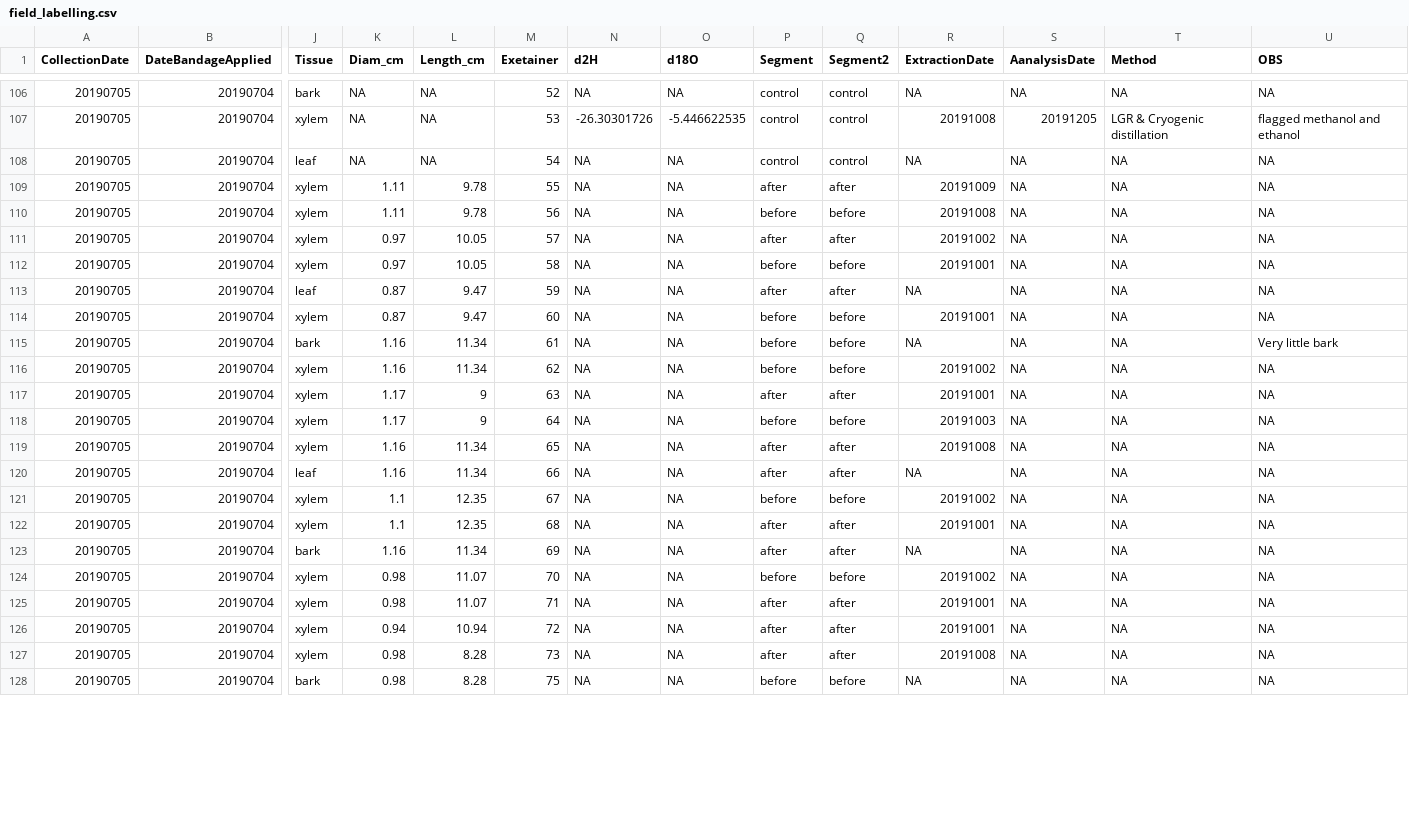
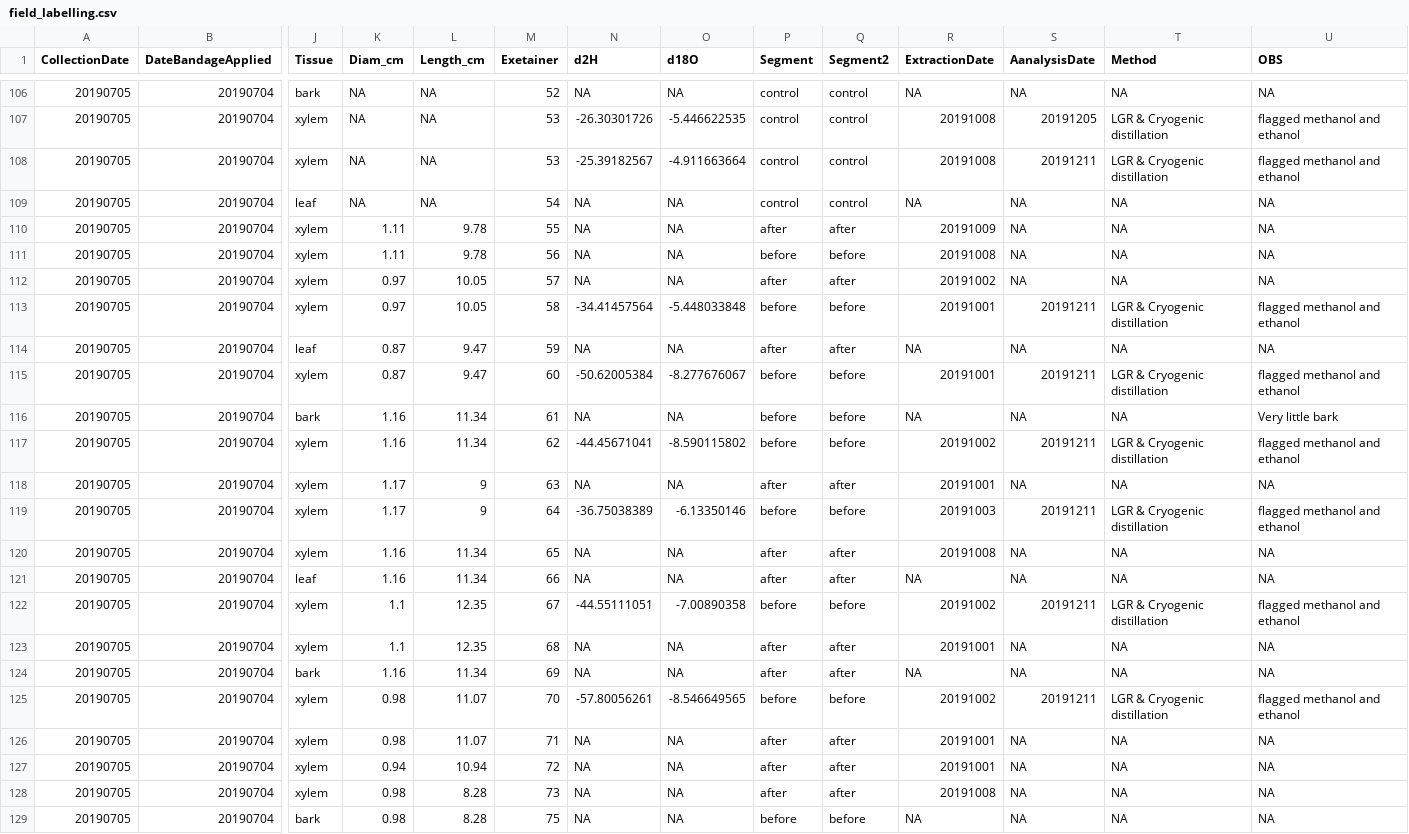
Before and after one commit to TerefiGimeno/bark, a CSV file: barkData/field_labelling.csv, drawn as a sheet; only a part is shown, gaps mark what is left out; addresses are those after the commit; rows hold the shown columns only; the diff covers the shown part only; the diff names each change by its address in the sheet, - before the commit and + after, or states it on an @@ line.

Commit message:
data and scripts

```diff
--- a/barkData/field_labelling.csv
+++ b/barkData/field_labelling.csv
+row 108: 20190705 | 20190704 | xylem | NA | NA | 53 | -25.39182567 | -4.911663664 | control | control | 20191008 | 20191211 | LGR & Cryogenic distillation | flagged methanol and ethanol
-N113 (d2H): NA
+N113 (d2H): -34.41457564
-O113 (d18O): NA
+O113 (d18O): -5.448033848
-S113 (AanalysisDate): NA
+S113 (AanalysisDate): 20191211
-T113 (Method): NA
+T113 (Method): LGR & Cryogenic distillation
-U113 (OBS): NA
+U113 (OBS): flagged methanol and ethanol
-N115 (d2H): NA
+N115 (d2H): -50.62005384
-O115 (d18O): NA
+O115 (d18O): -8.277676067
-S115 (AanalysisDate): NA
+S115 (AanalysisDate): 20191211
-T115 (Method): NA
+T115 (Method): LGR & Cryogenic distillation
-U115 (OBS): NA
+U115 (OBS): flagged methanol and ethanol
-N117 (d2H): NA
+N117 (d2H): -44.45671041
-O117 (d18O): NA
+O117 (d18O): -8.590115802
-S117 (AanalysisDate): NA
+S117 (AanalysisDate): 20191211
-T117 (Method): NA
+T117 (Method): LGR & Cryogenic distillation
-U117 (OBS): NA
+U117 (OBS): flagged methanol and ethanol
-N119 (d2H): NA
+N119 (d2H): -36.75038389
-O119 (d18O): NA
+O119 (d18O): -6.13350146
-S119 (AanalysisDate): NA
+S119 (AanalysisDate): 20191211
-T119 (Method): NA
+T119 (Method): LGR & Cryogenic distillation
-U119 (OBS): NA
+U119 (OBS): flagged methanol and ethanol
-N122 (d2H): NA
+N122 (d2H): -44.55111051
-O122 (d18O): NA
+O122 (d18O): -7.00890358
-S122 (AanalysisDate): NA
+S122 (AanalysisDate): 20191211
-T122 (Method): NA
+T122 (Method): LGR & Cryogenic distillation
-U122 (OBS): NA
+U122 (OBS): flagged methanol and ethanol
-N125 (d2H): NA
+N125 (d2H): -57.80056261
-O125 (d18O): NA
+O125 (d18O): -8.546649565
-S125 (AanalysisDate): NA
+S125 (AanalysisDate): 20191211
-T125 (Method): NA
+T125 (Method): LGR & Cryogenic distillation
-U125 (OBS): NA
+U125 (OBS): flagged methanol and ethanol
```
Also changed, not shown: 95 edited cells elsewhere in this file, barkOutput/Orduna_2018-2019.csv, 6 other files.
